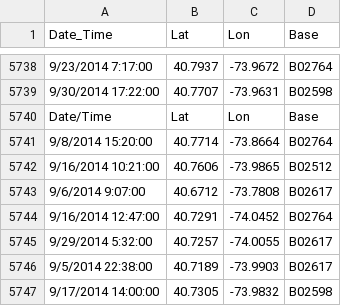
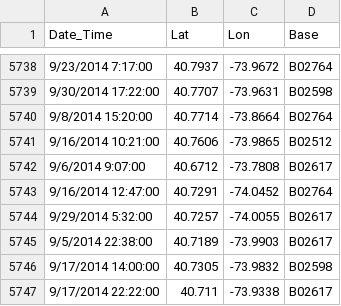
Before and after one commit to elephantscale/datasets, a CSV file: uber-nyc/uber-sample-10k.csv, drawn as a sheet; only a part is shown, gaps mark what is left out; the shorter side is filled out with more unchanged rows; the diff names each change by its address in the sheet, - before the commit and + after, or states it on an @@ line.

Commit message:
Fixed bug in file

```diff
--- a/uber-nyc/uber-sample-10k.csv
+++ b/uber-nyc/uber-sample-10k.csv
-row 5740: Date/Time | Lat | Lon | Base
```
